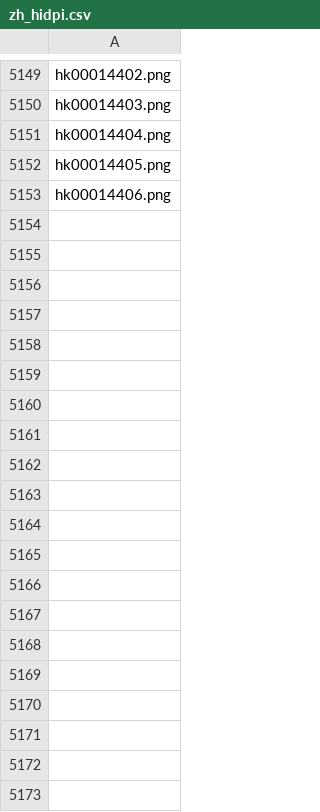
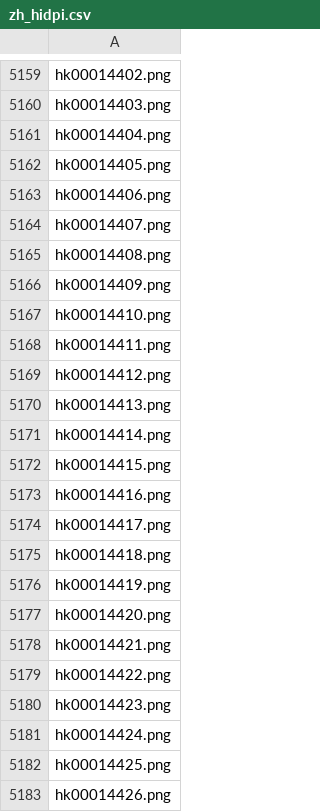
Before and after one commit to DR34M3R-T/PTCG_print, a CSV file: database/zh_hidpi.csv, drawn as a sheet; only a part is shown, gaps mark what is left out; the diff covers the shown part only.

```diff
--- a/database/zh_hidpi.csv
+++ b/database/zh_hidpi.csv
@@ -5153 +5163,21 @@ hk00014405.png
 hk00014406.png
+hk00014407.png
+hk00014408.png
+hk00014409.png
+hk00014410.png
+hk00014411.png
+hk00014412.png
+hk00014413.png
+hk00014414.png
+hk00014415.png
+hk00014416.png
+hk00014417.png
+hk00014418.png
+hk00014419.png
+hk00014420.png
+hk00014421.png
+hk00014422.png
+hk00014423.png
+hk00014424.png
+hk00014425.png
+hk00014426.png
```
Also changed, not shown: 165 added rows elsewhere in this file, database/en_data.csv, database/ja_data.csv, 1 other file.
